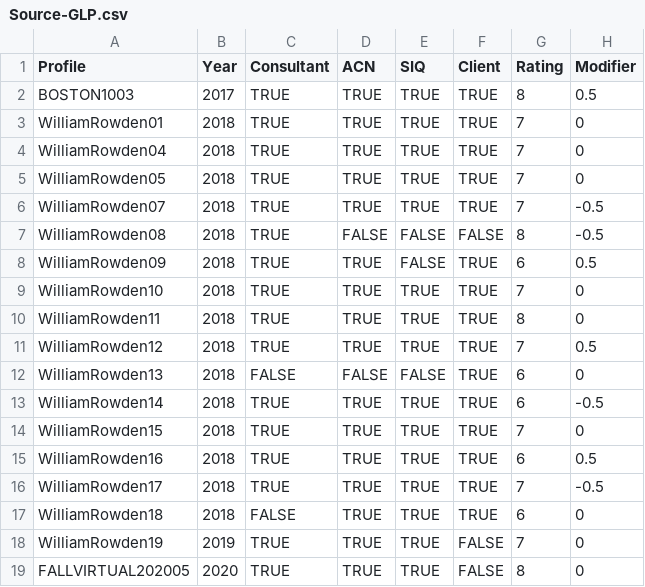
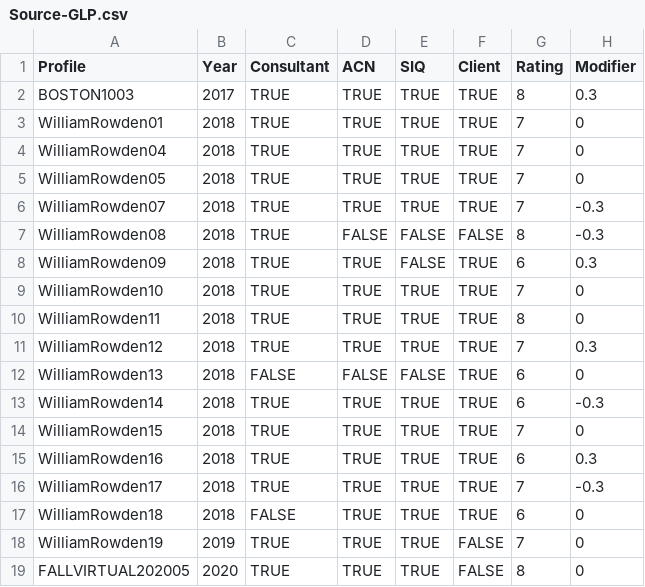
Before and after one commit to rowdenw/rowdenw.github.io, a CSV file: _data/Source-GLP.csv, drawn as a sheet.

```diff
--- a/_data/Source-GLP.csv
+++ b/_data/Source-GLP.csv
@@ -1,3 +1,3 @@
 Profile,Year,Consultant,ACN,SIQ,Client,Rating,Modifier
-BOSTON1003,2017,TRUE,TRUE,TRUE,TRUE,8,0.5
+BOSTON1003,2017,TRUE,TRUE,TRUE,TRUE,8,0.3
 WilliamRowden01,2018,TRUE,TRUE,TRUE,TRUE,7,0
@@ -5,13 +5,13 @@ WilliamRowden04,2018,TRUE,TRUE,TRUE,TRUE,7,0
 WilliamRowden05,2018,TRUE,TRUE,TRUE,TRUE,7,0
-WilliamRowden07,2018,TRUE,TRUE,TRUE,TRUE,7,-0.5
-WilliamRowden08,2018,TRUE,FALSE,FALSE,FALSE,8,-0.5
-WilliamRowden09,2018,TRUE,TRUE,FALSE,TRUE,6,0.5
+WilliamRowden07,2018,TRUE,TRUE,TRUE,TRUE,7,-0.3
+WilliamRowden08,2018,TRUE,FALSE,FALSE,FALSE,8,-0.3
+WilliamRowden09,2018,TRUE,TRUE,FALSE,TRUE,6,0.3
 WilliamRowden10,2018,TRUE,TRUE,TRUE,TRUE,7,0
 WilliamRowden11,2018,TRUE,TRUE,TRUE,TRUE,8,0
-WilliamRowden12,2018,TRUE,TRUE,TRUE,TRUE,7,0.5
+WilliamRowden12,2018,TRUE,TRUE,TRUE,TRUE,7,0.3
 WilliamRowden13,2018,FALSE,FALSE,FALSE,TRUE,6,0
-WilliamRowden14,2018,TRUE,TRUE,TRUE,TRUE,6,-0.5
+WilliamRowden14,2018,TRUE,TRUE,TRUE,TRUE,6,-0.3
 WilliamRowden15,2018,TRUE,TRUE,TRUE,TRUE,7,0
-WilliamRowden16,2018,TRUE,TRUE,TRUE,TRUE,6,0.5
-WilliamRowden17,2018,TRUE,TRUE,TRUE,TRUE,7,-0.5
+WilliamRowden16,2018,TRUE,TRUE,TRUE,TRUE,6,0.3
+WilliamRowden17,2018,TRUE,TRUE,TRUE,TRUE,7,-0.3
 WilliamRowden18,2018,FALSE,TRUE,TRUE,TRUE,6,0
```
Also changed, not shown: 2 other files.
